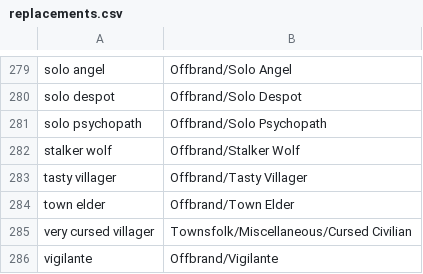
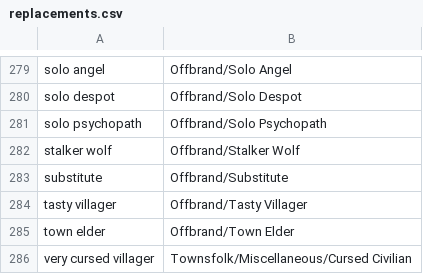
Before and after one commit to WerewolvesRevamped/Werewolves-Icons, a CSV file: replacements.csv, drawn as a sheet; only a part is shown, gaps mark what is left out; the shorter side is filled out with more unchanged rows; the diff names each change by its address in the sheet, - before the commit and + after, or states it on an @@ line.

Commit message:
Update replacements.csv

```diff
--- a/replacements.csv
+++ b/replacements.csv
+row 283: substitute | Offbrand/Substitute
```
